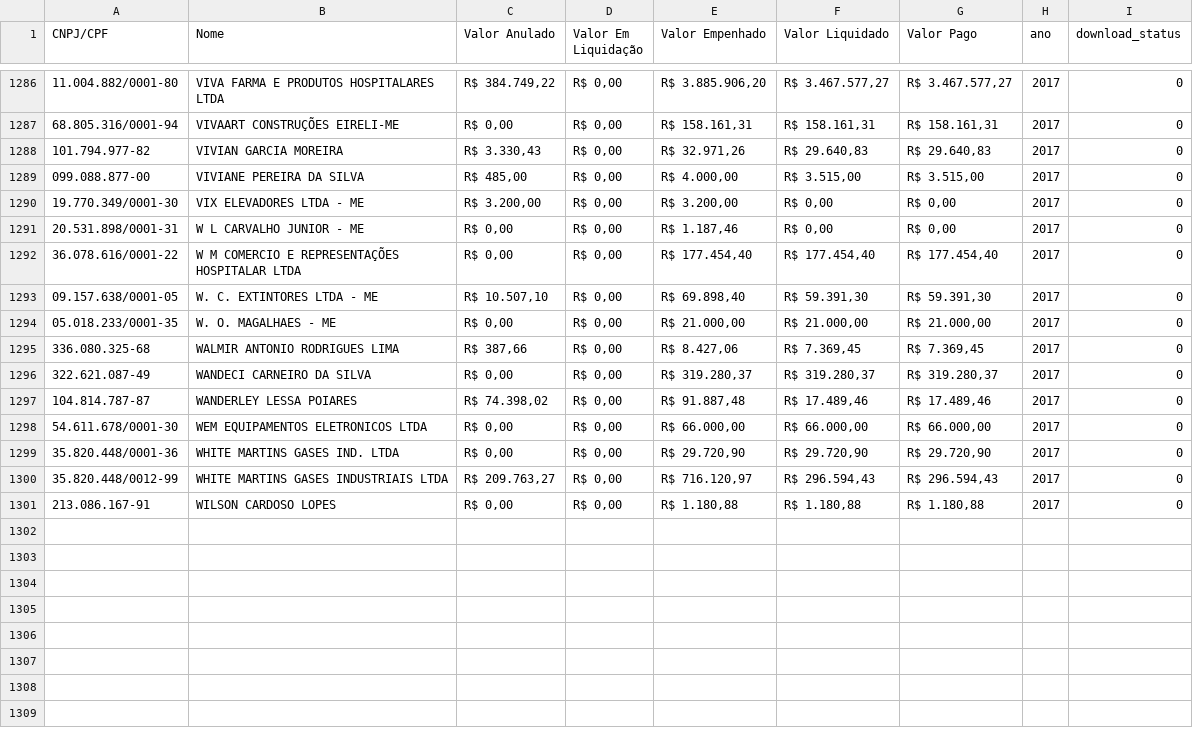
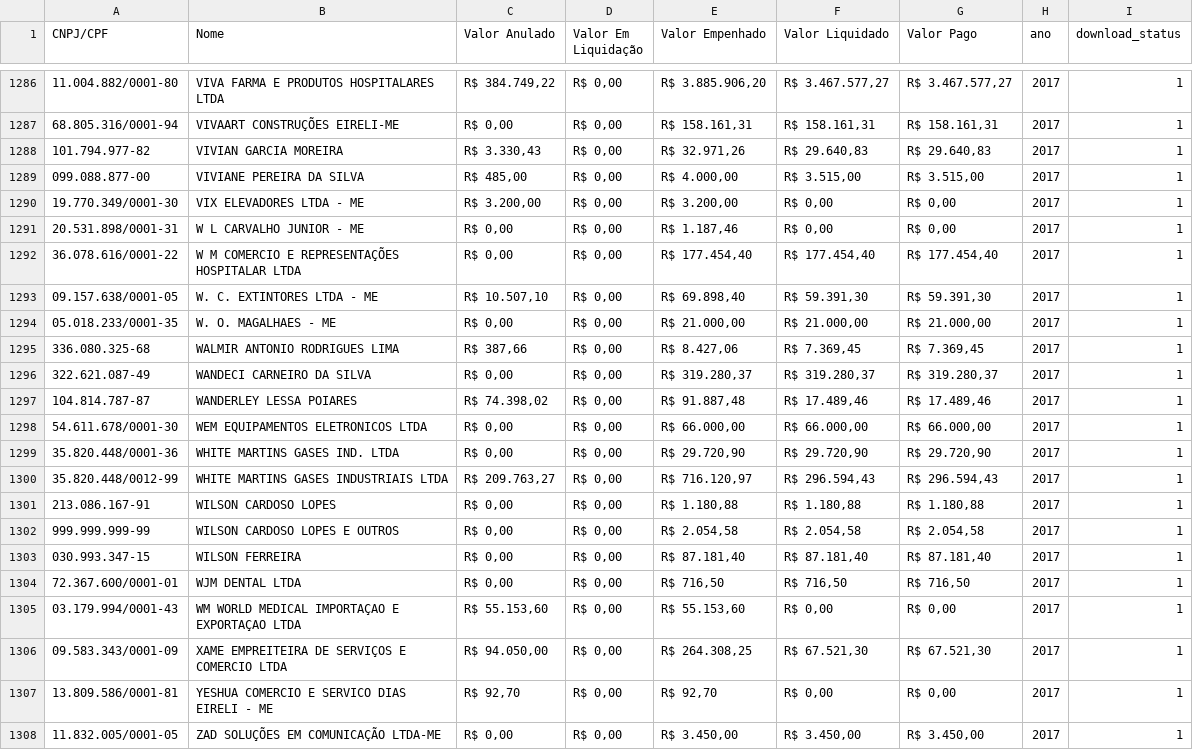
Before and after one commit to mmcodesso/portaltransparenciamacae, a CSV file: credores_2017.csv, drawn as a sheet; only a part is shown, gaps mark what is left out; the diff covers the shown part only.

```diff
--- a/credores_2017.csv
+++ b/credores_2017.csv
@@ -1286,16 +1286,23 @@ CNPJ/CPF,Nome,Valor Anulado,Valor Em Liquidação,Valor Empenhado,Valor Liquidad
-11.004.882/0001-80,VIVA FARMA E PRODUTOS HOSPITALARES LTDA,"R$ 384.749,22","R$ 0,00","R$ 3.885.906,20","R$ 3.467.577,27","R$ 3.467.577,27",2017,0
-68.805.316/0001-94,VIVAART CONSTRUÇÕES EIRELI-ME,"R$ 0,00","R$ 0,00","R$ 158.161,31","R$ 158.161,31","R$ 158.161,31",2017,0
-101.794.977-82,VIVIAN GARCIA MOREIRA,"R$ 3.330,43","R$ 0,00","R$ 32.971,26","R$ 29.640,83","R$ 29.640,83",2017,0
-099.088.877-00,VIVIANE PEREIRA DA SILVA,"R$ 485,00","R$ 0,00","R$ 4.000,00","R$ 3.515,00","R$ 3.515,00",2017,0
-19.770.349/0001-30,VIX ELEVADORES LTDA - ME,"R$ 3.200,00","R$ 0,00","R$ 3.200,00","R$ 0,00","R$ 0,00",2017,0
-20.531.898/0001-31,W L CARVALHO JUNIOR - ME,"R$ 0,00","R$ 0,00","R$ 1.187,46","R$ 0,00","R$ 0,00",2017,0
-36.078.616/0001-22,W M COMERCIO E REPRESENTAÇÕES HOSPITALAR LTDA,"R$ 0,00","R$ 0,00","R$ 177.454,40","R$ 177.454,40","R$ 177.454,40",2017,0
-09.157.638/0001-05,W. C. EXTINTORES LTDA - ME,"R$ 10.507,10","R$ 0,00","R$ 69.898,40","R$ 59.391,30","R$ 59.391,30",2017,0
-05.018.233/0001-35,W. O. MAGALHAES - ME,"R$ 0,00","R$ 0,00","R$ 21.000,00","R$ 21.000,00","R$ 21.000,00",2017,0
-336.080.325-68,WALMIR ANTONIO RODRIGUES LIMA,"R$ 387,66","R$ 0,00","R$ 8.427,06","R$ 7.369,45","R$ 7.369,45",2017,0
-322.621.087-49,WANDECI CARNEIRO DA SILVA,"R$ 0,00","R$ 0,00","R$ 319.280,37","R$ 319.280,37","R$ 319.280,37",2017,0
-104.814.787-87,WANDERLEY LESSA POIARES,"R$ 74.398,02","R$ 0,00","R$ 91.887,48","R$ 17.489,46","R$ 17.489,46",2017,0
-54.611.678/0001-30,WEM EQUIPAMENTOS ELETRONICOS LTDA,"R$ 0,00","R$ 0,00","R$ 66.000,00","R$ 66.000,00","R$ 66.000,00",2017,0
-35.820.448/0001-36,WHITE MARTINS GASES IND. LTDA,"R$ 0,00","R$ 0,00","R$ 29.720,90","R$ 29.720,90","R$ 29.720,90",2017,0
-35.820.448/0012-99,WHITE MARTINS GASES INDUSTRIAIS LTDA,"R$ 209.763,27","R$ 0,00","R$ 716.120,97","R$ 296.594,43","R$ 296.594,43",2017,0
-213.086.167-91,WILSON CARDOSO LOPES,"R$ 0,00","R$ 0,00","R$ 1.180,88","R$ 1.180,88","R$ 1.180,88",2017,0
+11.004.882/0001-80,VIVA FARMA E PRODUTOS HOSPITALARES LTDA,"R$ 384.749,22","R$ 0,00","R$ 3.885.906,20","R$ 3.467.577,27","R$ 3.467.577,27",2017,1
+68.805.316/0001-94,VIVAART CONSTRUÇÕES EIRELI-ME,"R$ 0,00","R$ 0,00","R$ 158.161,31","R$ 158.161,31","R$ 158.161,31",2017,1
+101.794.977-82,VIVIAN GARCIA MOREIRA,"R$ 3.330,43","R$ 0,00","R$ 32.971,26","R$ 29.640,83","R$ 29.640,83",2017,1
+099.088.877-00,VIVIANE PEREIRA DA SILVA,"R$ 485,00","R$ 0,00","R$ 4.000,00","R$ 3.515,00","R$ 3.515,00",2017,1
+19.770.349/0001-30,VIX ELEVADORES LTDA - ME,"R$ 3.200,00","R$ 0,00","R$ 3.200,00","R$ 0,00","R$ 0,00",2017,1
+20.531.898/0001-31,W L CARVALHO JUNIOR - ME,"R$ 0,00","R$ 0,00","R$ 1.187,46","R$ 0,00","R$ 0,00",2017,1
+36.078.616/0001-22,W M COMERCIO E REPRESENTAÇÕES HOSPITALAR LTDA,"R$ 0,00","R$ 0,00","R$ 177.454,40","R$ 177.454,40","R$ 177.454,40",2017,1
+09.157.638/0001-05,W. C. EXTINTORES LTDA - ME,"R$ 10.507,10","R$ 0,00","R$ 69.898,40","R$ 59.391,30","R$ 59.391,30",2017,1
+05.018.233/0001-35,W. O. MAGALHAES - ME,"R$ 0,00","R$ 0,00","R$ 21.000,00","R$ 21.000,00","R$ 21.000,00",2017,1
+336.080.325-68,WALMIR ANTONIO RODRIGUES LIMA,"R$ 387,66","R$ 0,00","R$ 8.427,06","R$ 7.369,45","R$ 7.369,45",2017,1
+322.621.087-49,WANDECI CARNEIRO DA SILVA,"R$ 0,00","R$ 0,00","R$ 319.280,37","R$ 319.280,37","R$ 319.280,37",2017,1
+104.814.787-87,WANDERLEY LESSA POIARES,"R$ 74.398,02","R$ 0,00","R$ 91.887,48","R$ 17.489,46","R$ 17.489,46",2017,1
+54.611.678/0001-30,WEM EQUIPAMENTOS ELETRONICOS LTDA,"R$ 0,00","R$ 0,00","R$ 66.000,00","R$ 66.000,00","R$ 66.000,00",2017,1
+35.820.448/0001-36,WHITE MARTINS GASES IND. LTDA,"R$ 0,00","R$ 0,00","R$ 29.720,90","R$ 29.720,90","R$ 29.720,90",2017,1
+35.820.448/0012-99,WHITE MARTINS GASES INDUSTRIAIS LTDA,"R$ 209.763,27","R$ 0,00","R$ 716.120,97","R$ 296.594,43","R$ 296.594,43",2017,1
+213.086.167-91,WILSON CARDOSO LOPES,"R$ 0,00","R$ 0,00","R$ 1.180,88","R$ 1.180,88","R$ 1.180,88",2017,1
+999.999.999-99,WILSON CARDOSO LOPES E OUTROS,"R$ 0,00","R$ 0,00","R$ 2.054,58","R$ 2.054,58","R$ 2.054,58",2017,1
+030.993.347-15,WILSON FERREIRA,"R$ 0,00","R$ 0,00","R$ 87.181,40","R$ 87.181,40","R$ 87.181,40",2017,1
+72.367.600/0001-01,WJM DENTAL LTDA,"R$ 0,00","R$ 0,00","R$ 716,50","R$ 716,50","R$ 716,50",2017,1
+03.179.994/0001-43,WM WORLD MEDICAL IMPORTAÇAO E EXPORTAÇAO LTDA,"R$ 55.153,60","R$ 0,00","R$ 55.153,60","R$ 0,00","R$ 0,00",2017,1
+09.583.343/0001-09,XAME EMPREITEIRA DE SERVIÇOS E COMERCIO LTDA,"R$ 94.050,00","R$ 0,00","R$ 264.308,25","R$ 67.521,30","R$ 67.521,30",2017,1
+13.809.586/0001-81,YESHUA COMERCIO E SERVICO DIAS EIRELI - ME,"R$ 92,70","R$ 0,00","R$ 92,70","R$ 0,00","R$ 0,00",2017,1
+11.832.005/0001-05,ZAD SOLUÇÕES EM COMUNICAÇÃO LTDA-ME,"R$ 0,00","R$ 0,00","R$ 3.450,00","R$ 3.450,00","R$ 3.450,00",2017,1
```
Also changed, not shown: 54 edited cells elsewhere in this file, 1 other file.
